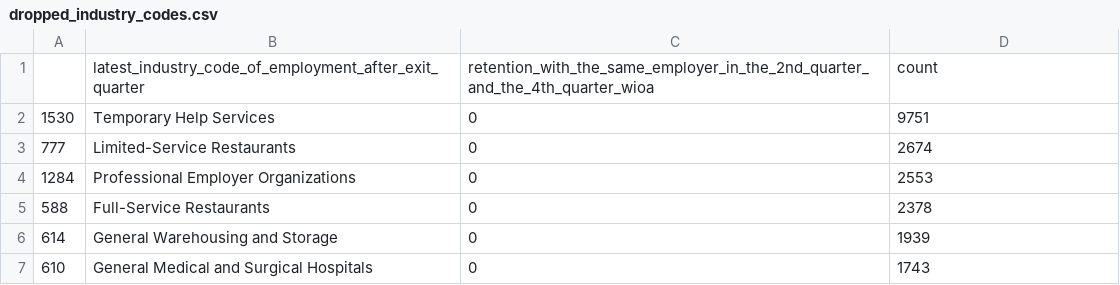
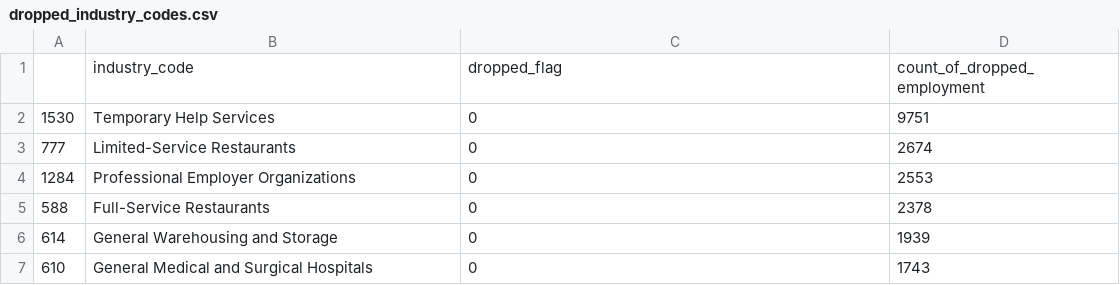
Before and after one commit to wizard-agb/ATLytics_data_2025, a CSV file: dashboard_data/dropped_industry_codes.csv, drawn as a sheet; only a part is shown; removed rows and columns are numbered as before the commit, all else as after; the diff names each change by its address in the sheet, - before the commit and + after, or states it on an @@ line.

Commit message:
dashboard updates

```diff
--- a/dashboard_data/dropped_industry_codes.csv
+++ b/dashboard_data/dropped_industry_codes.csv
-row 1:  | latest_industry_code_of_employment_after_exit_quarter | retention_with_the_same_employer_in_the_2nd_quarter_and_the_4th_quarter_wioa | count
+row 1:  | industry_code | dropped_flag | count_of_dropped_employment
```
Also changed, not shown: 1 other file.
